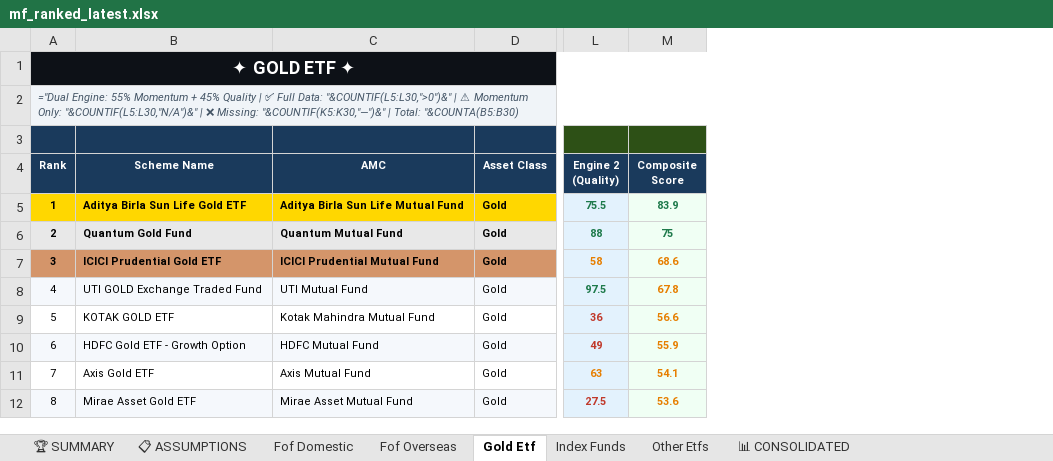
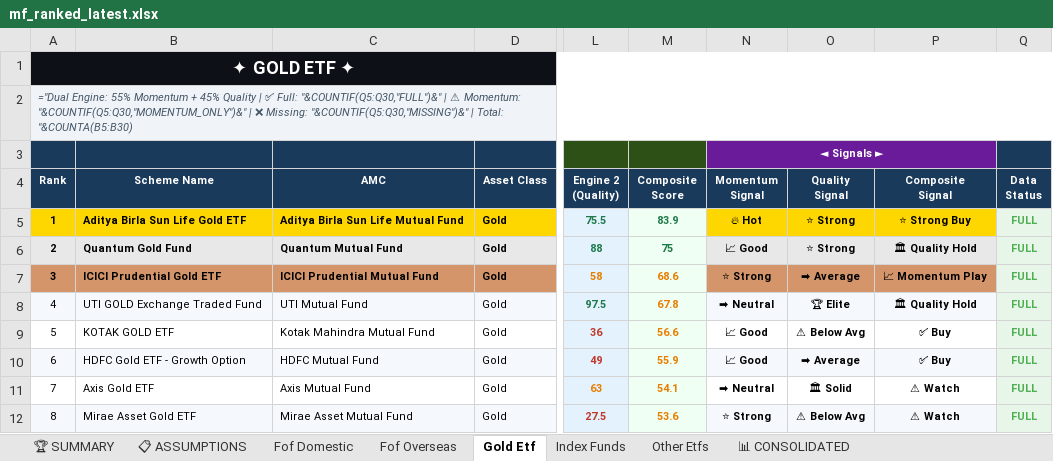
Before and after one commit to rahulshirke7951/MF_ranker_other_scheme, an Excel workbook: output/mf_ranked_latest.xlsx, sheet Gold Etf, drawn as a sheet; only a part is shown, gaps mark what is left out; values as stored, in another font and other column widths than the file's, no borders; formulas without a stored value are shown as written; the diff names each change by its address in the sheet, - before the commit and + after, or states it on an @@ line.

```diff
--- a/output/mf_ranked_latest.xlsx (sheet Gold Etf)
+++ b/output/mf_ranked_latest.xlsx (sheet Gold Etf)
+column N (Momentum Signal), row 3: ◄ Signals ►; rows 5-12: 🔥 Hot | 📈 Good | ⭐ Strong | ➡ Neutral | 📈 Good | 📈 Good | ➡ Neutral | ⭐ Strong
+column O (Quality Signal), rows 5-12: ⭐ Strong | ⭐ Strong | ➡ Average | 🏆 Elite | ⚠ Below Avg | ➡ Average | 🏛 Solid | ⚠ Below Avg
+column P (Composite Signal), rows 5-12: ⭐ Strong Buy | 🏛 Quality Hold | 📈 Momentum Play | 🏛 Quality Hold | ✅ Buy | ✅ Buy | ⚠ Watch | ⚠ Watch
+column Q (Data Status), rows 5-12: all FULL
-A2 (Rank): …| ✅ Full Data: "&COUNTIF(L5:L30,">0")&" | ⚠ Momentum Only: "&COUNTIF(L5:L30,"N/A")&" | ❌ Missing: "&COUNTIF(K5:K30,"—")&" | Total:…
+A2 (Rank): …| ✅ Full: "&COUNTIF(Q5:Q30,"FULL")&" | ⚠ Momentum: "&COUNTIF(Q5:Q30,"MOMENTUM_ONLY")&" | ❌ Missing: "&COUNTIF(Q5:Q30,"MISSING")&" | Total:…
```
Also changed, not shown: sheet 📊 CONSOLIDATED, sheet 📋 ASSUMPTIONS, sheet Other Etfs, sheet Index Funds, sheet Fof Overseas, sheet Fof Domestic, 1 more sheet.
